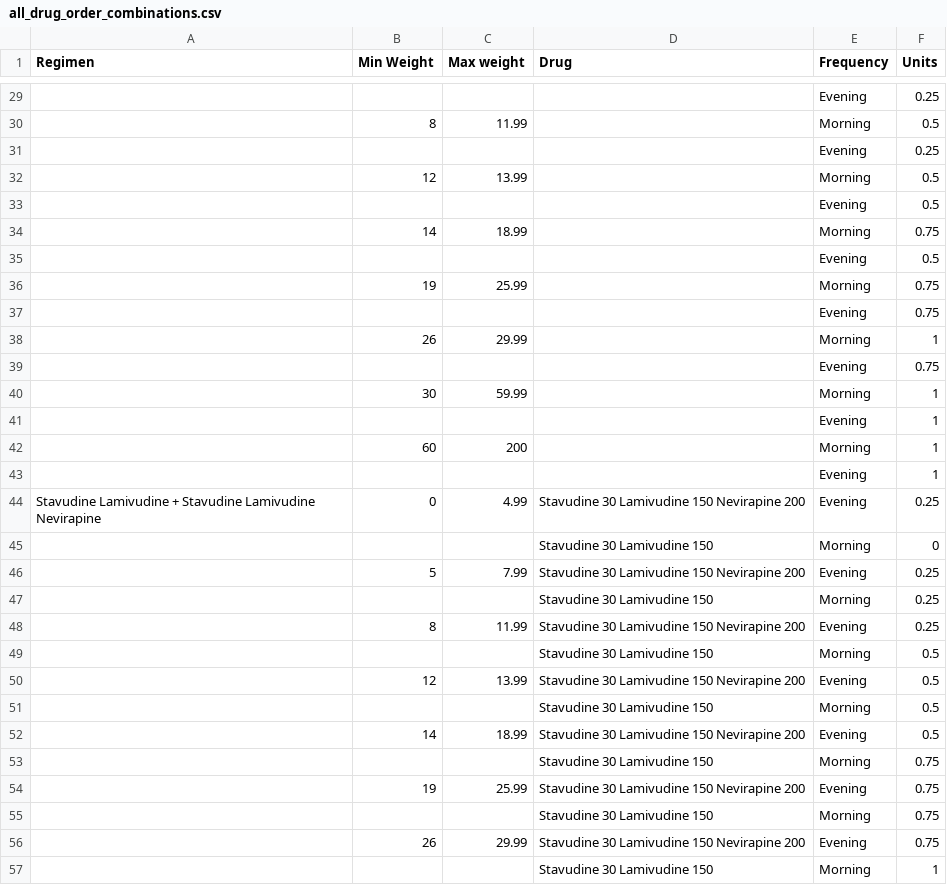
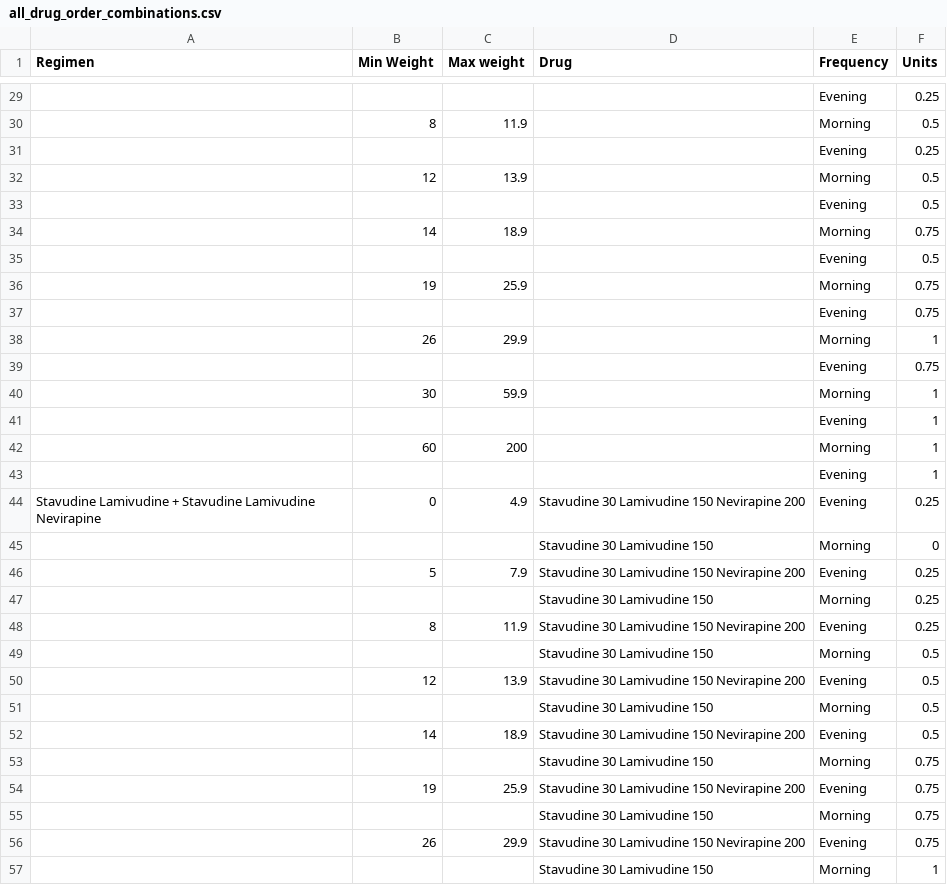
Before and after one commit to baobab/bart, a CSV file: app/models/all_drug_order_combinations.csv, drawn as a sheet; only a part is shown, gaps mark what is left out; the diff covers the shown part only.

```diff
--- a/app/models/all_drug_order_combinations.csv
+++ b/app/models/all_drug_order_combinations.csv
@@ -29,13 +29,13 @@
 ,,,,"Evening",0.25
-,8,11.99,,"Morning",0.5
+,8,11.9,,"Morning",0.5
 ,,,,"Evening",0.25
-,12,13.99,,"Morning",0.5
+,12,13.9,,"Morning",0.5
 ,,,,"Evening",0.5
-,14,18.99,,"Morning",0.75
+,14,18.9,,"Morning",0.75
 ,,,,"Evening",0.5
-,19,25.99,,"Morning",0.75
+,19,25.9,,"Morning",0.75
 ,,,,"Evening",0.75
-,26,29.99,,"Morning",1
+,26,29.9,,"Morning",1
 ,,,,"Evening",0.75
-,30,59.99,,"Morning",1
+,30,59.9,,"Morning",1
 ,,,,"Evening",1
@@ -43,15 +43,15 @@
 ,,,,"Evening",1
-"Stavudine Lamivudine + Stavudine Lamivudine Nevirapine",0,4.99,"Stavudine 30 Lamivudine 150 Nevirapine 200","Evening",0.25
+"Stavudine Lamivudine + Stavudine Lamivudine Nevirapine",0,4.9,"Stavudine 30 Lamivudine 150 Nevirapine 200","Evening",0.25
 ,,,"Stavudine 30 Lamivudine 150","Morning",0
-,5,7.99,"Stavudine 30 Lamivudine 150 Nevirapine 200","Evening",0.25
+,5,7.9,"Stavudine 30 Lamivudine 150 Nevirapine 200","Evening",0.25
 ,,,"Stavudine 30 Lamivudine 150","Morning",0.25
-,8,11.99,"Stavudine 30 Lamivudine 150 Nevirapine 200","Evening",0.25
+,8,11.9,"Stavudine 30 Lamivudine 150 Nevirapine 200","Evening",0.25
 ,,,"Stavudine 30 Lamivudine 150","Morning",0.5
-,12,13.99,"Stavudine 30 Lamivudine 150 Nevirapine 200","Evening",0.5
+,12,13.9,"Stavudine 30 Lamivudine 150 Nevirapine 200","Evening",0.5
 ,,,"Stavudine 30 Lamivudine 150","Morning",0.5
-,14,18.99,"Stavudine 30 Lamivudine 150 Nevirapine 200","Evening",0.5
+,14,18.9,"Stavudine 30 Lamivudine 150 Nevirapine 200","Evening",0.5
 ,,,"Stavudine 30 Lamivudine 150","Morning",0.75
-,19,25.99,"Stavudine 30 Lamivudine 150 Nevirapine 200","Evening",0.75
+,19,25.9,"Stavudine 30 Lamivudine 150 Nevirapine 200","Evening",0.75
 ,,,"Stavudine 30 Lamivudine 150","Morning",0.75
-,26,29.99,"Stavudine 30 Lamivudine 150 Nevirapine 200","Evening",0.75
+,26,29.9,"Stavudine 30 Lamivudine 150 Nevirapine 200","Evening",0.75
 ,,,"Stavudine 30 Lamivudine 150","Morning",1
```
Also changed, not shown: 45 edited cells elsewhere in this file, 5 other files.
